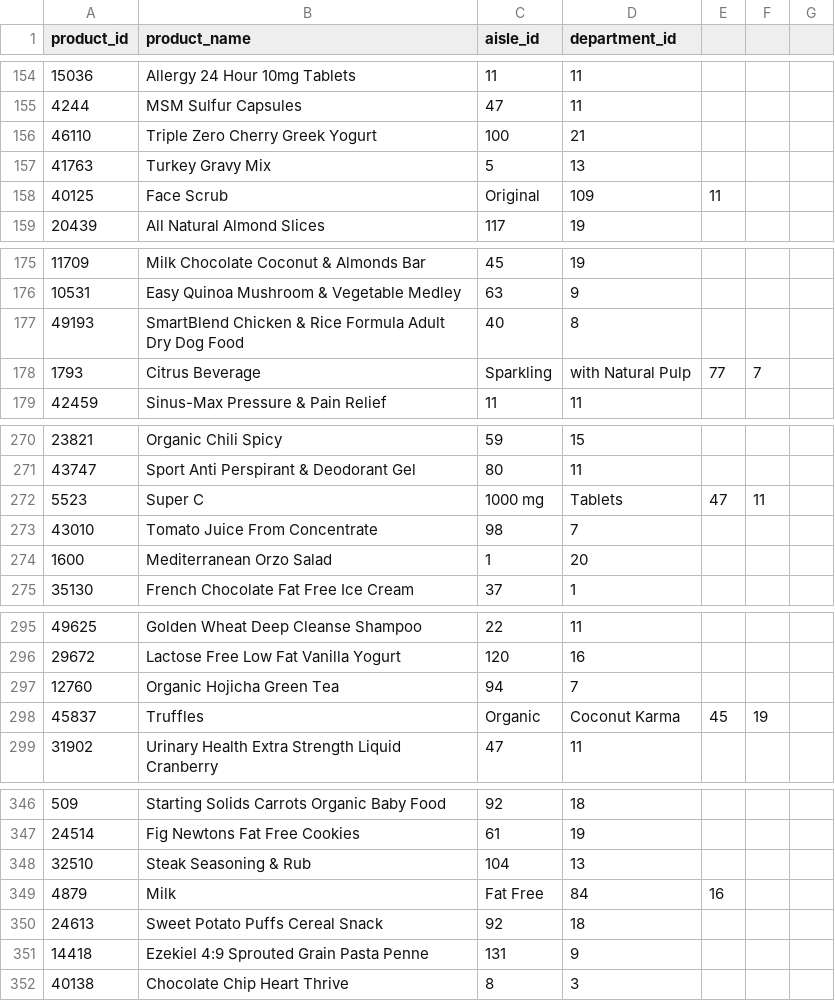
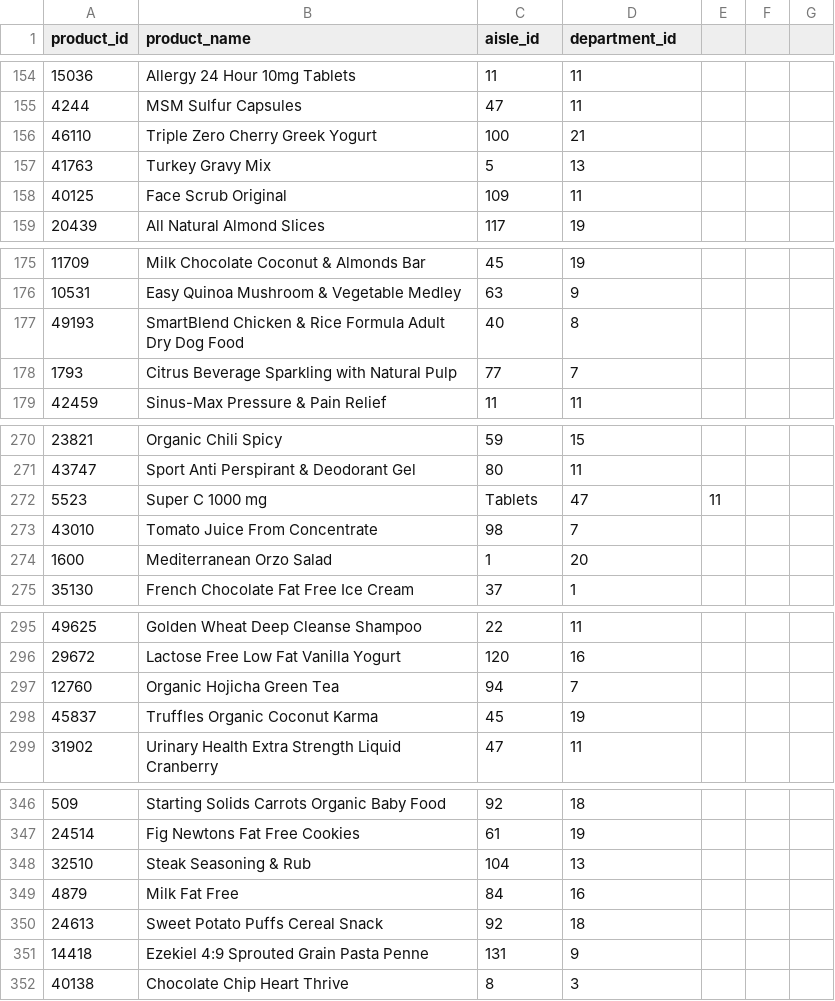
Before and after one commit to SakshiKherde/AGA, a CSV file: Instacart Market Basket/products1.csv, drawn as a sheet; only a part is shown, gaps mark what is left out; the diff covers the shown part only.

Commit message:
Update products1.csv

```diff
--- a/Instacart Market Basket/products1.csv
+++ b/Instacart Market Basket/products1.csv
@@ -157,3 +157,3 @@ product_id,product_name,aisle_id,department_id
 41763,Turkey Gravy Mix,5,13
-40125,Face Scrub, Original,109,11
+40125,Face Scrub Original,109,11
 20439,All Natural Almond Slices,117,19
@@ -177,3 +177,3 @@ product_id,product_name,aisle_id,department_id
 49193,SmartBlend Chicken & Rice Formula Adult Dry Dog Food,40,8
-1793,Citrus Beverage, Sparkling, with Natural Pulp,77,7
+1793,Citrus Beverage Sparkling with Natural Pulp,77,7
 42459,Sinus-Max Pressure & Pain Relief,11,11
@@ -271,3 +271,3 @@ product_id,product_name,aisle_id,department_id
 43747,Sport Anti Perspirant & Deodorant Gel,80,11
-5523,Super C, 1000 mg, Tablets,47,11
+5523,Super C 1000 mg, Tablets,47,11
 43010,Tomato Juice From Concentrate,98,7
@@ -297,3 +297,3 @@ product_id,product_name,aisle_id,department_id
 12760,Organic Hojicha Green Tea,94,7
-45837,Truffles, Organic, Coconut Karma,45,19
+45837,Truffles Organic Coconut Karma,45,19
 31902,Urinary Health Extra Strength Liquid Cranberry,47,11
@@ -348,3 +348,3 @@ product_id,product_name,aisle_id,department_id
 32510,Steak Seasoning & Rub,104,13
-4879,Milk, Fat Free,84,16
+4879,Milk Fat Free,84,16
 24613,Sweet Potato Puffs Cereal Snack,92,18
```
Also changed, not shown: 7 edited cells elsewhere in this file.
